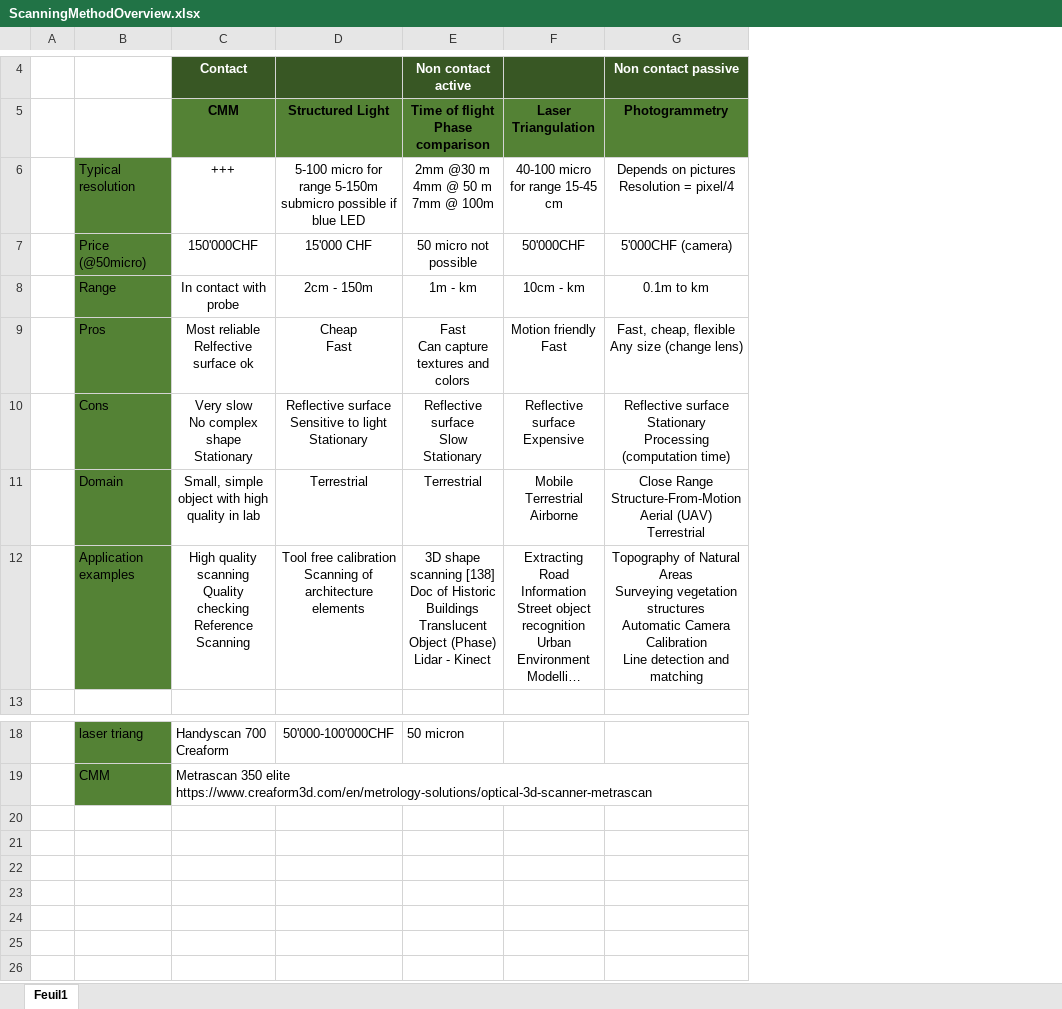
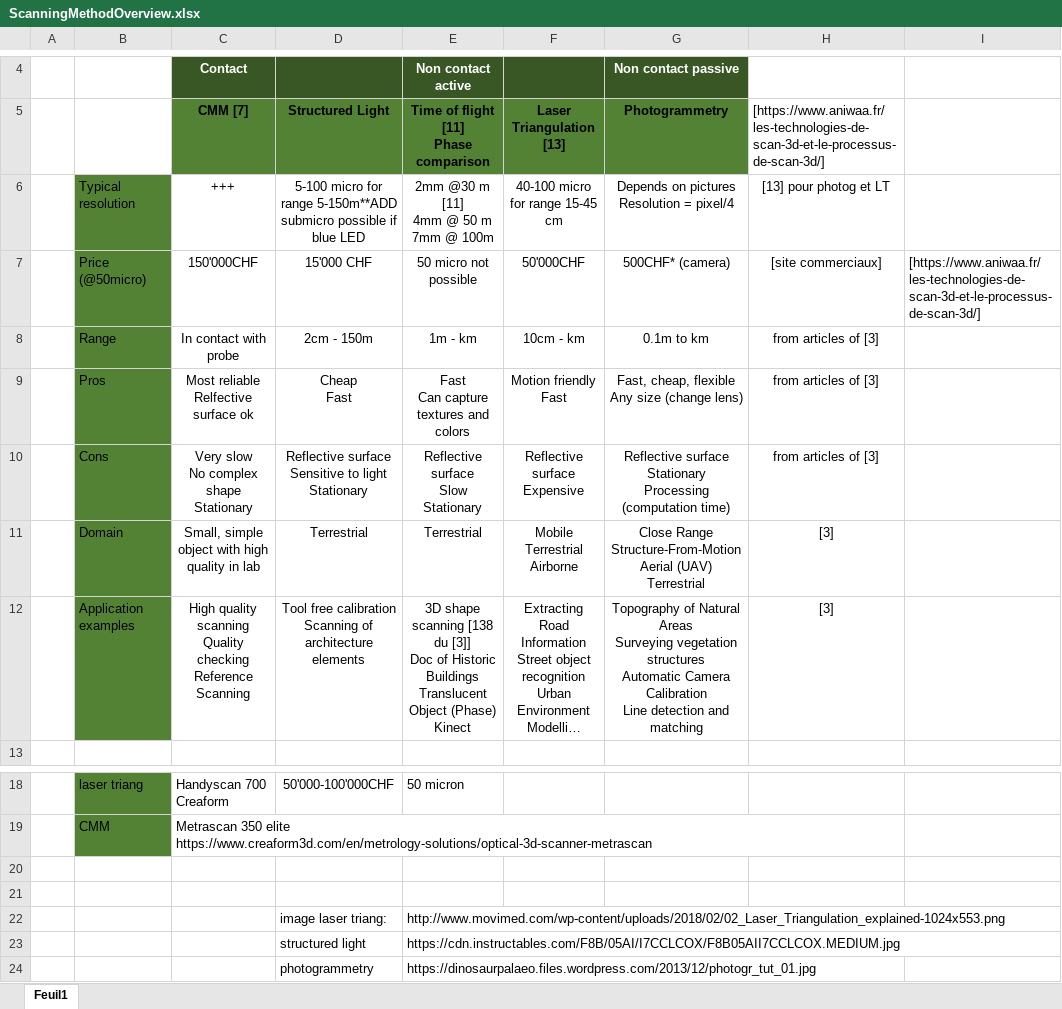
Before and after one commit to PaulineMauryL/PropellerProject, an Excel workbook: ScanningMethodOverview.xlsx, sheet Feuil1, drawn as a sheet; only a part is shown, gaps mark what is left out; long unchanged cells end in …; values as stored, in another font and other column widths than the file's, no borders; ↵ is a line break in a cell; the diff names each change by its address in the sheet, - before the commit and + after, or states it on an @@ line.

```diff
--- a/ScanningMethodOverview.xlsx (sheet Feuil1)
+++ b/ScanningMethodOverview.xlsx (sheet Feuil1)
+column H, rows 5-12: [https://www.aniwaa.fr/les-technologies-de-scan-3d-et-le-processus-de-scan-3d/] | [13] pour photog et LT | [site commerciaux] | from articles of [3] | from articles of [3] | from articles of [3] | [3] | [3]
+column I, row 7: [https://www.aniwaa.fr/les-technologies-de-scan-3d-et-le-processus-de-scan-3d/]
-C5: CMM
+C5: CMM [7]
-E5: Time of flight ↵ Phase comparison
+E5: Time of flight [11] ↵ Phase comparison
-F5: Laser Triangulation
+F5: Laser Triangulation [13]
-D6 (Structured Light): …for range 5-150m ↵ submicro possible…
+D6 (Structured Light): …for range 5-150m**ADD ↵ submicro possible…
-E6: 2mm @30 m ↵ 4mm @ 50 m ↵ 7mm @ 100m
+E6: 2mm @30 m [11] ↵ 4mm @ 50 m ↵ 7mm @ 100m
-G7 (Photogrammetry): 5'000CHF (camera)
+G7 (Photogrammetry): 500CHF* (camera)
-E12: …shape scanning [138] ↵ Doc of Historic Buildings ↵ Translucent Object (Phase) ↵ Lidar - Kinect
+E12: …shape scanning [138 du [3]] ↵ Doc of Historic Buildings ↵ Translucent Object (Phase) ↵ Kinect
+row 20: (empty)
+row 21: (empty)
+row 22:  |  |  | image laser triang: | http://www.movimed.com/wp-content/uploads/2018/02/02_Laser_Triangulation_explained-1024x553.png
+row 23:  |  |  | structured light | https://cdn.instructables.com/F8B/05AI/I7CCLCOX/F8B05AII7CCLCOX.MEDIUM.jpg
+row 24:  |  |  | photogrammetry | https://dinosaurpalaeo.files.wordpress.com/2013/12/photogr_tut_01.jpg
```
Also changed, not shown: 21 other files.
